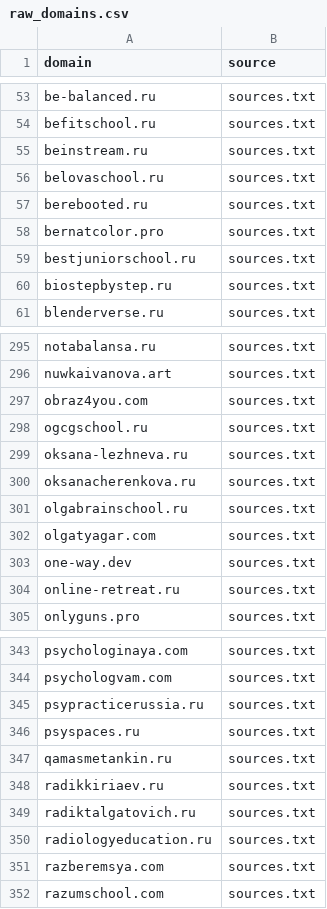
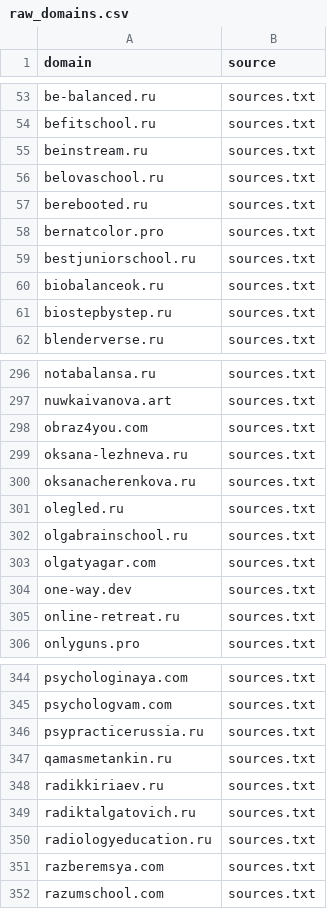
Before and after one commit to xlollypop22/rf-online-schools-registry., a CSV file: data/raw_domains.csv, drawn as a sheet; only a part is shown, gaps mark what is left out; removed rows and columns are numbered as before the commit, all else as after; the diff names each change by its address in the sheet, - before the commit and + after, or states it on an @@ line.

```diff
--- a/data/raw_domains.csv
+++ b/data/raw_domains.csv
+row 60: biobalanceok.ru | sources.txt
-row 298: ogcgschool.ru | sources.txt
+row 301: olegled.ru | sources.txt
-row 346: psyspaces.ru | sources.txt
```
Also changed, not shown: data/registry_enriched.csv, data/registry_final.csv.
